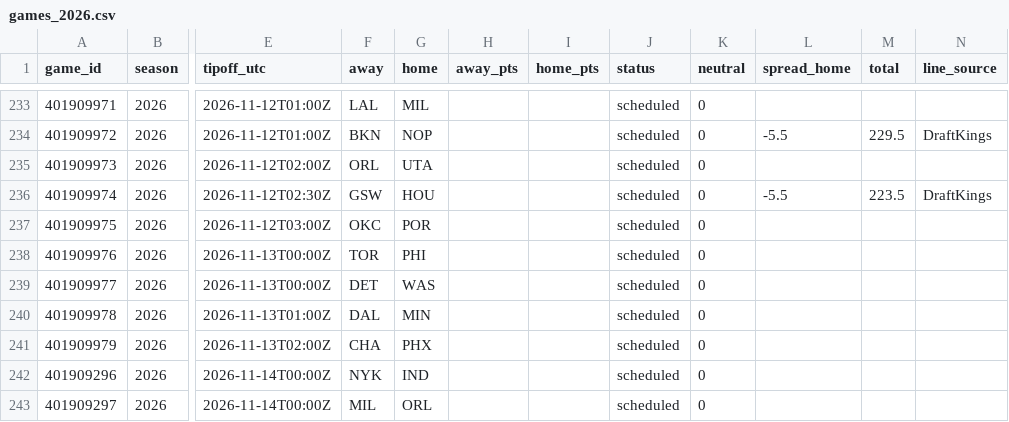
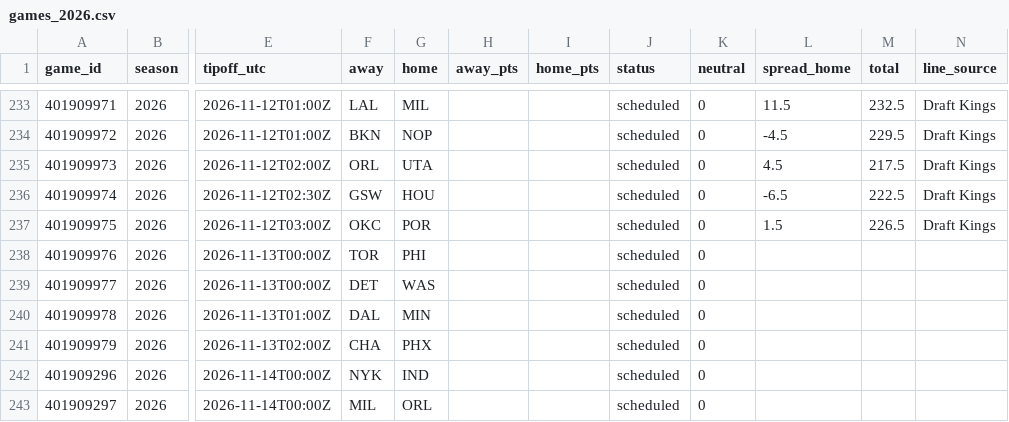
Before and after one commit to adnwkr/KalshiAgent, a CSV file: nba-kalshi/data/results/games_2026.csv, drawn as a sheet; only a part is shown, gaps mark what is left out; the diff covers the shown part only; the diff names each change by its address in the sheet, - before the commit and + after, or states it on an @@ line.

```diff
--- a/nba-kalshi/data/results/games_2026.csv
+++ b/nba-kalshi/data/results/games_2026.csv
-L233 (spread_home): (empty)
+L233 (spread_home): 11.5
-M233 (total): (empty)
+M233 (total): 232.5
-N233 (line_source): (empty)
+N233 (line_source): Draft Kings
-L234 (spread_home): -5.5
+L234 (spread_home): -4.5
-N234 (line_source): DraftKings
+N234 (line_source): Draft Kings
-L235 (spread_home): (empty)
+L235 (spread_home): 4.5
-M235 (total): (empty)
+M235 (total): 217.5
-N235 (line_source): (empty)
+N235 (line_source): Draft Kings
-L236 (spread_home): -5.5
+L236 (spread_home): -6.5
-M236 (total): 223.5
+M236 (total): 222.5
-N236 (line_source): DraftKings
+N236 (line_source): Draft Kings
-L237 (spread_home): (empty)
+L237 (spread_home): 1.5
-M237 (total): (empty)
+M237 (total): 226.5
-N237 (line_source): (empty)
+N237 (line_source): Draft Kings
```
Also changed, not shown: 37 edited cells elsewhere in this file, 13 other files.
